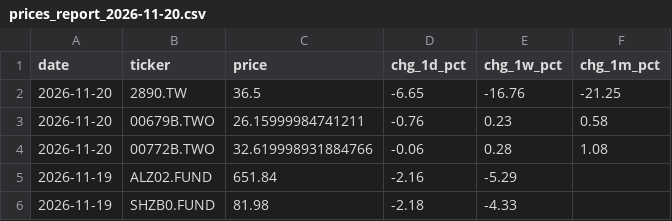
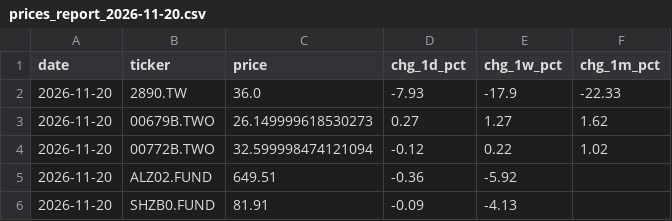
Before and after one commit to tsailikuang/tw-daily-price-fetch, a CSV file: daily_reports/prices_report_2026-11-20.csv, drawn as a sheet.

```diff
--- a/daily_reports/prices_report_2026-11-20.csv
+++ b/daily_reports/prices_report_2026-11-20.csv
@@ -1,6 +1,6 @@
 date,ticker,price,chg_1d_pct,chg_1w_pct,chg_1m_pct
-2026-11-20,2890.TW,36.5,-6.65,-16.76,-21.25
-2026-11-20,00679B.TWO,26.15999984741211,-0.76,0.23,0.58
-2026-11-20,00772B.TWO,32.619998931884766,-0.06,0.28,1.08
-2026-11-19,ALZ02.FUND,651.84,-2.16,-5.29,
-2026-11-19,SHZB0.FUND,81.98,-2.18,-4.33,
+2026-11-20,2890.TW,36.0,-7.93,-17.9,-22.33
+2026-11-20,00679B.TWO,26.149999618530273,0.27,1.27,1.62
+2026-11-20,00772B.TWO,32.599998474121094,-0.12,0.22,1.02
+2026-11-20,ALZ02.FUND,649.51,-0.36,-5.92,
+2026-11-20,SHZB0.FUND,81.91,-0.09,-4.13,
```
